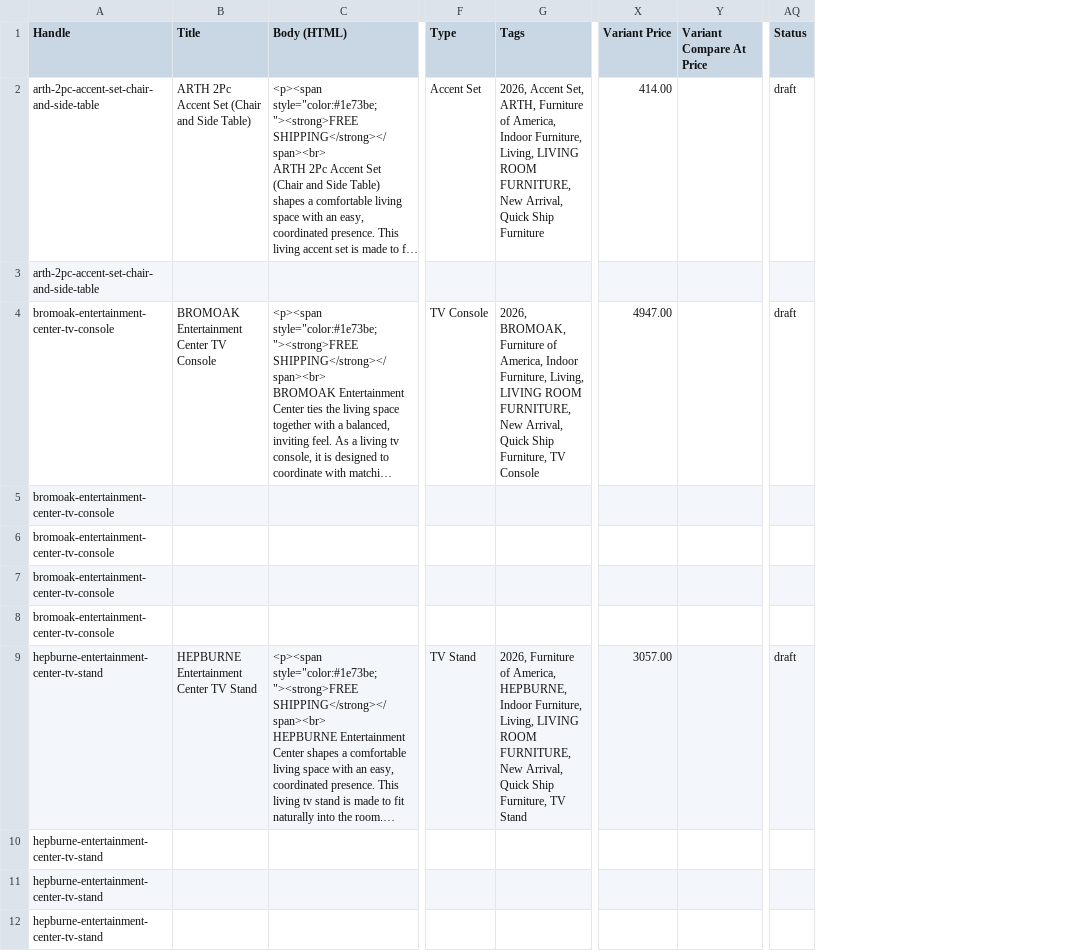
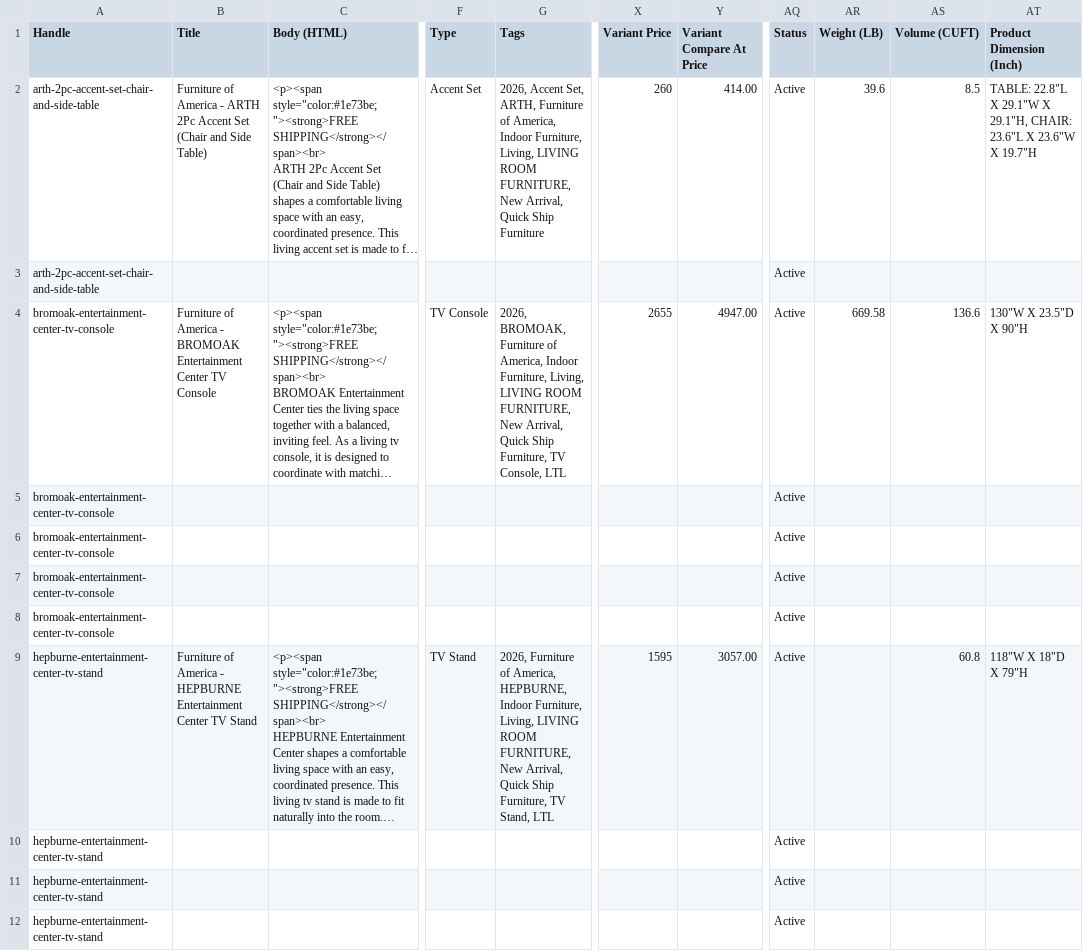
Before and after one commit to Saydur8853/FOA_data, a CSV file: DONE WORK/7 - Living-Set-shopify-ready.csv, drawn as a sheet; only a part is shown, gaps mark what is left out; long unchanged cells end in …; the diff covers the shown part only; the diff names each change by its address in the sheet, - before the commit and + after, or states it on an @@ line.

```diff
--- a/DONE WORK/7 - Living-Set-shopify-ready.csv
+++ b/DONE WORK/7 - Living-Set-shopify-ready.csv
+column AR (Weight (LB)), rows 2-4: 39.6 |  | 669.58
+column AS (Volume (CUFT)), rows 2-9: 8.5 |  | 136.6 |  |  |  |  | 60.8
+column AT (Product Dimension (Inch)), rows 2-9: TABLE: 22.8"L X 29.1"W X 29.1"H, CHAIR: 23.6"L X 23.6"W X 19.7"H |  | 130"W X 23.5"D X 90"H |  |  |  |  | 118"W X 18"D X 79"H
-B2 (Title): ARTH 2Pc…
+B2 (Title): Furniture of America - ARTH 2Pc…
-X2 (Variant Price): 414.00
+X2 (Variant Price): 260
-Y2 (Variant Compare At Price): (empty)
+Y2 (Variant Compare At Price): 414.00
-AQ2 (Status): draft
+AQ2 (Status): Active
-AQ3 (Status): (empty)
+AQ3 (Status): Active
-B4 (Title): BROMOAK Entertainment…
+B4 (Title): Furniture of America - BROMOAK Entertainment…
-G4 (Tags): …Furniture, TV Console
+G4 (Tags): …Furniture, TV Console, LTL
-X4 (Variant Price): 4947.00
+X4 (Variant Price): 2655
-Y4 (Variant Compare At Price): (empty)
+Y4 (Variant Compare At Price): 4947.00
-AQ4 (Status): draft
+AQ4 (Status): Active
-AQ5:AQ8 (Status): (empty)
+AQ5:AQ8 (Status): Active
-B9 (Title): HEPBURNE Entertainment…
+B9 (Title): Furniture of America - HEPBURNE Entertainment…
-G9 (Tags): …Furniture, TV Stand
+G9 (Tags): …Furniture, TV Stand, LTL
-X9 (Variant Price): 3057.00
+X9 (Variant Price): 1595
-Y9 (Variant Compare At Price): (empty)
+Y9 (Variant Compare At Price): 3057.00
-AQ9 (Status): draft
+AQ9 (Status): Active
-AQ10:AQ12 (Status): (empty)
+AQ10:AQ12 (Status): Active
```
Also changed, not shown: 28 edited cells elsewhere in this file, DONE WORK/1 - Nexoes-Set-shopify-ready.csv, DONE WORK/2 - Accent-Set-shopify-ready.csv, 14 other files.
